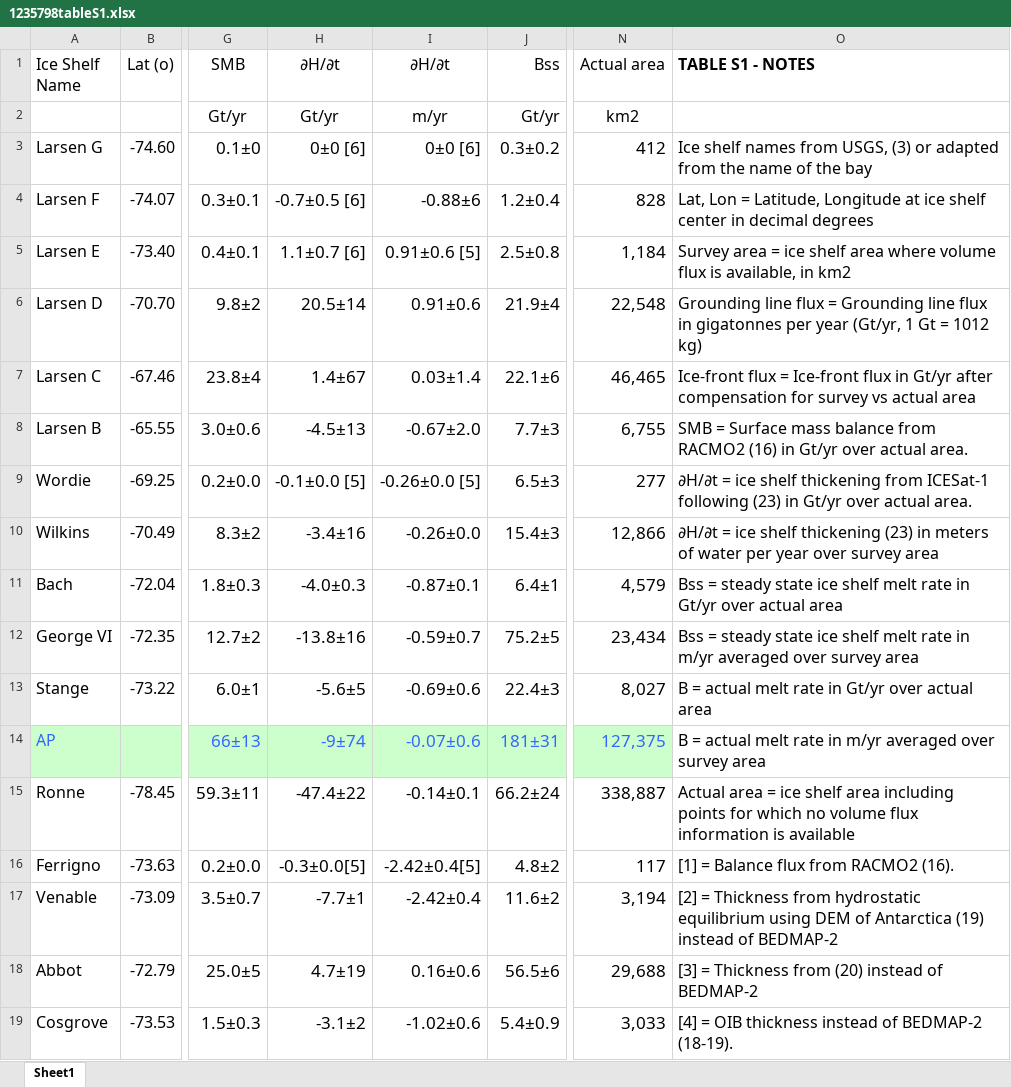
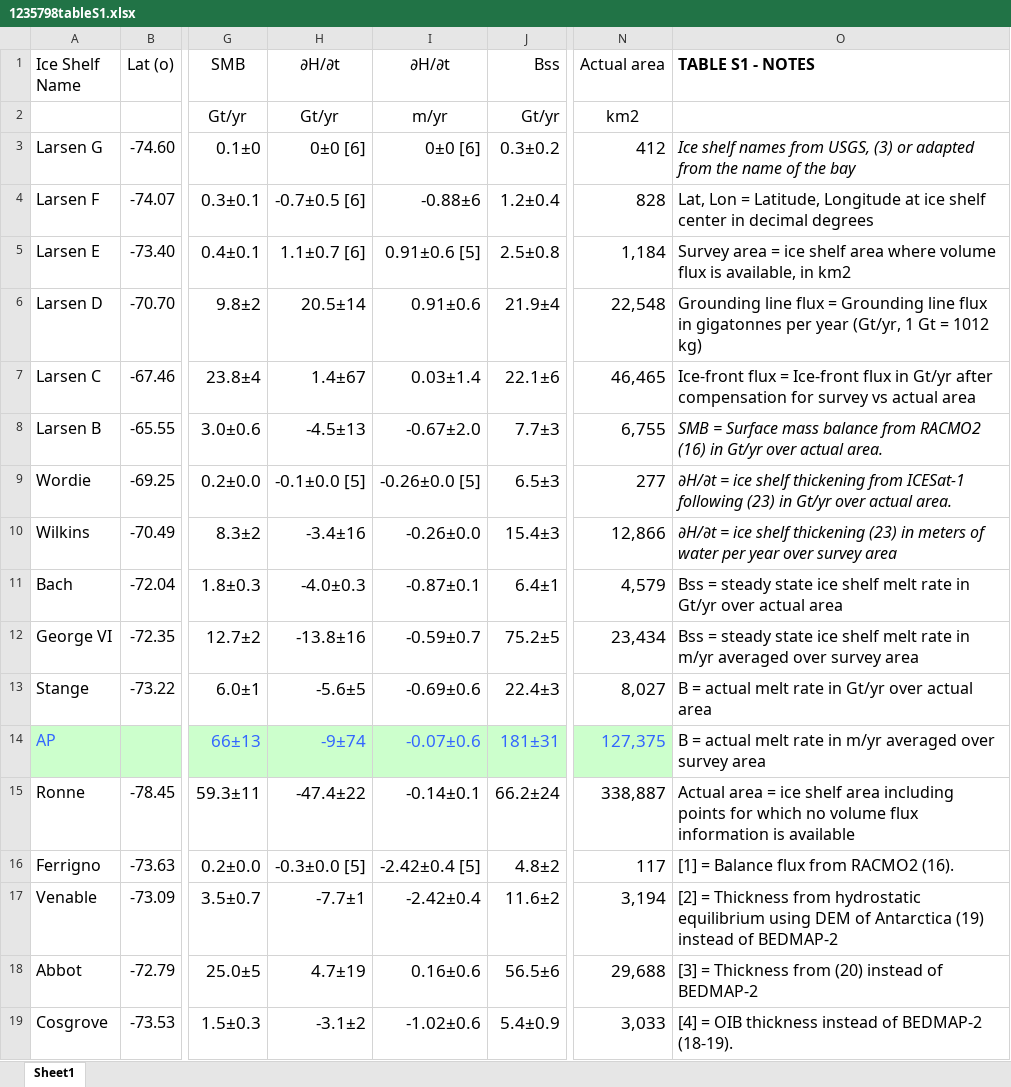
Before and after one commit to alex-robinson/mimhao_smb, an Excel workbook: data/1235798tableS1.xlsx, sheet Sheet1, drawn as a sheet; only a part is shown, gaps mark what is left out; values as stored, in another font and other column widths than the file's, no borders; the diff names each change by its address in the sheet, - before the commit and + after, or states it on an @@ line.

Commit message:
Creado el fichero rignot.xlsx

```diff
--- a/data/1235798tableS1.xlsx (sheet Sheet1)
+++ b/data/1235798tableS1.xlsx (sheet Sheet1)
-O3 italic: off
+O3 italic: on
-O8:O10 italic: off
+O8:O10 italic: on
-H16 (∂H/∂t): -0.3±0.0[5]
+H16 (∂H/∂t): -0.3±0.0 [5]
-I16 (∂H/∂t): -2.42±0.4[5]
+I16 (∂H/∂t): -2.42±0.4 [5]
```
Also changed, not shown: 2 other files.
